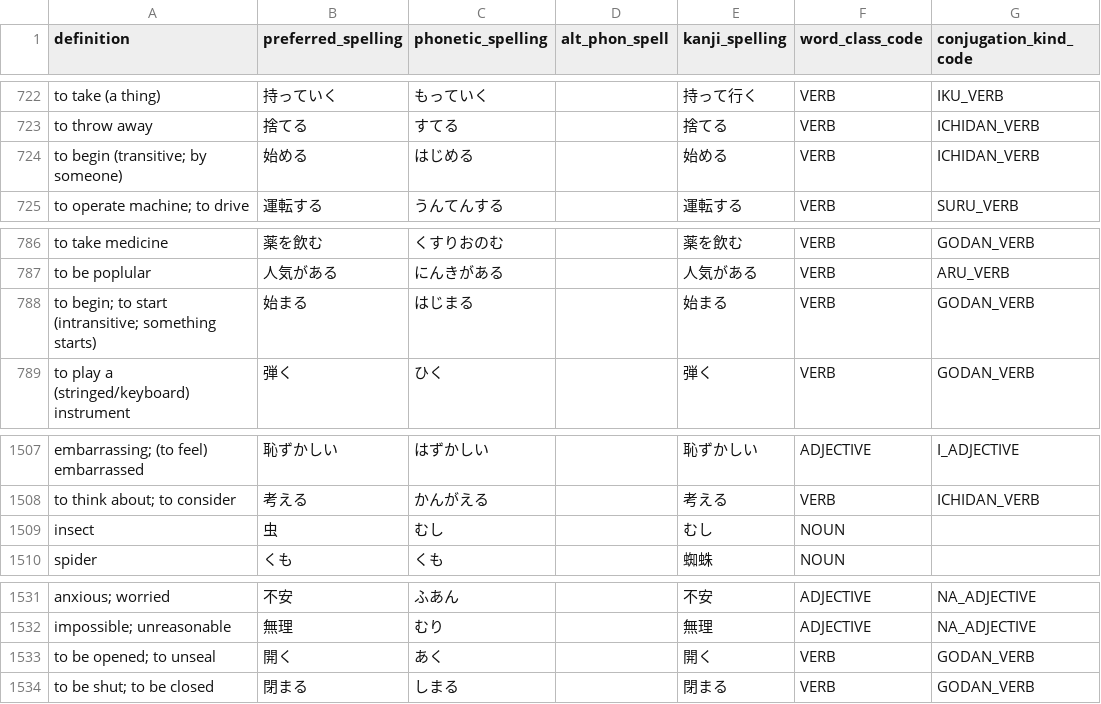
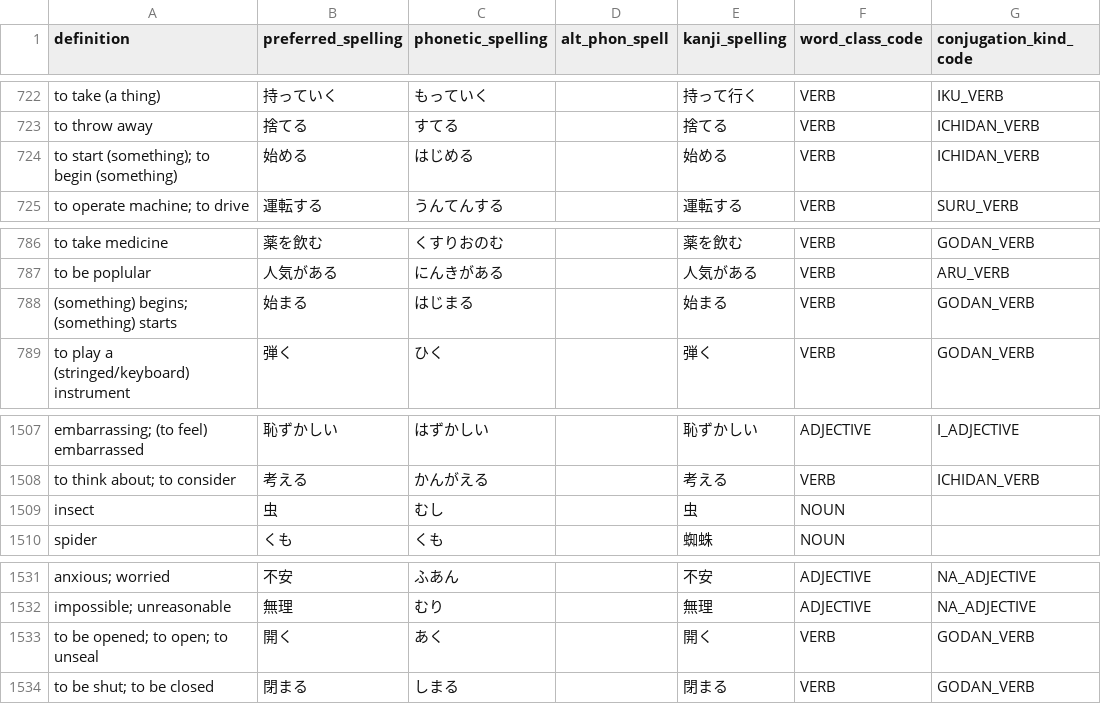
Before and after one commit to paploo/goi, a CSV file: files/vocabulary/google_sheet.csv, drawn as a sheet; only a part is shown, gaps mark what is left out; the diff covers the shown part only; the diff names each change by its address in the sheet, - before the commit and + after, or states it on an @@ line.

```diff
--- a/files/vocabulary/google_sheet.csv
+++ b/files/vocabulary/google_sheet.csv
-A724 (definition): to begin (transitive; by someone)
+A724 (definition): to start (something); to begin (something)
-A788 (definition): to begin; to start (intransitive; something starts)
+A788 (definition): (something) begins; (something) starts
-E1509 (kanji_spelling): むし
+E1509 (kanji_spelling): 虫
-A1533 (definition): to be opened; to unseal
+A1533 (definition): to be opened; to open; to unseal
```
Also changed, not shown: 19 added rows and 3 edited cells elsewhere in this file, files/vocabulary/anki.csv, files/日本語 Vocab - Vocab.csv, 1 other file.
